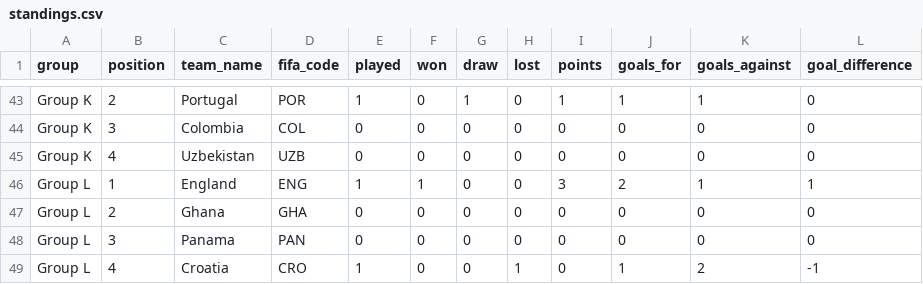
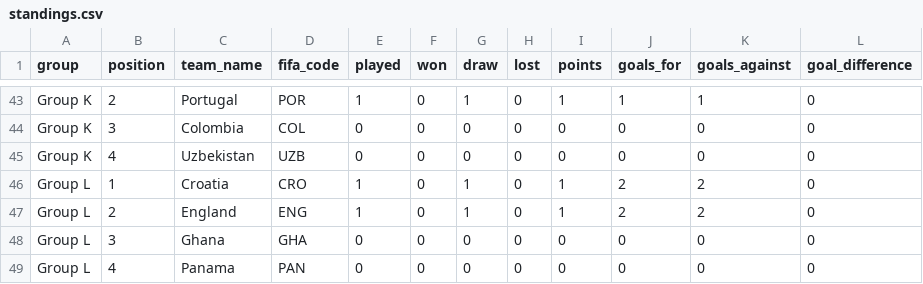
Before and after one commit to mickurt/Soccer2026, a CSV file: standings.csv, drawn as a sheet; only a part is shown, gaps mark what is left out.

```diff
--- a/standings.csv
+++ b/standings.csv
@@ -45,5 +45,5 @@ Group K,3,Colombia,COL,0,0,0,0,0,0,0,0
 Group K,4,Uzbekistan,UZB,0,0,0,0,0,0,0,0
-Group L,1,England,ENG,1,1,0,0,3,2,1,1
-Group L,2,Ghana,GHA,0,0,0,0,0,0,0,0
-Group L,3,Panama,PAN,0,0,0,0,0,0,0,0
-Group L,4,Croatia,CRO,1,0,0,1,0,1,2,-1
+Group L,1,Croatia,CRO,1,0,1,0,1,2,2,0
+Group L,2,England,ENG,1,0,1,0,1,2,2,0
+Group L,3,Ghana,GHA,0,0,0,0,0,0,0,0
+Group L,4,Panama,PAN,0,0,0,0,0,0,0,0
```
Also changed, not shown: matches_update.csv.
